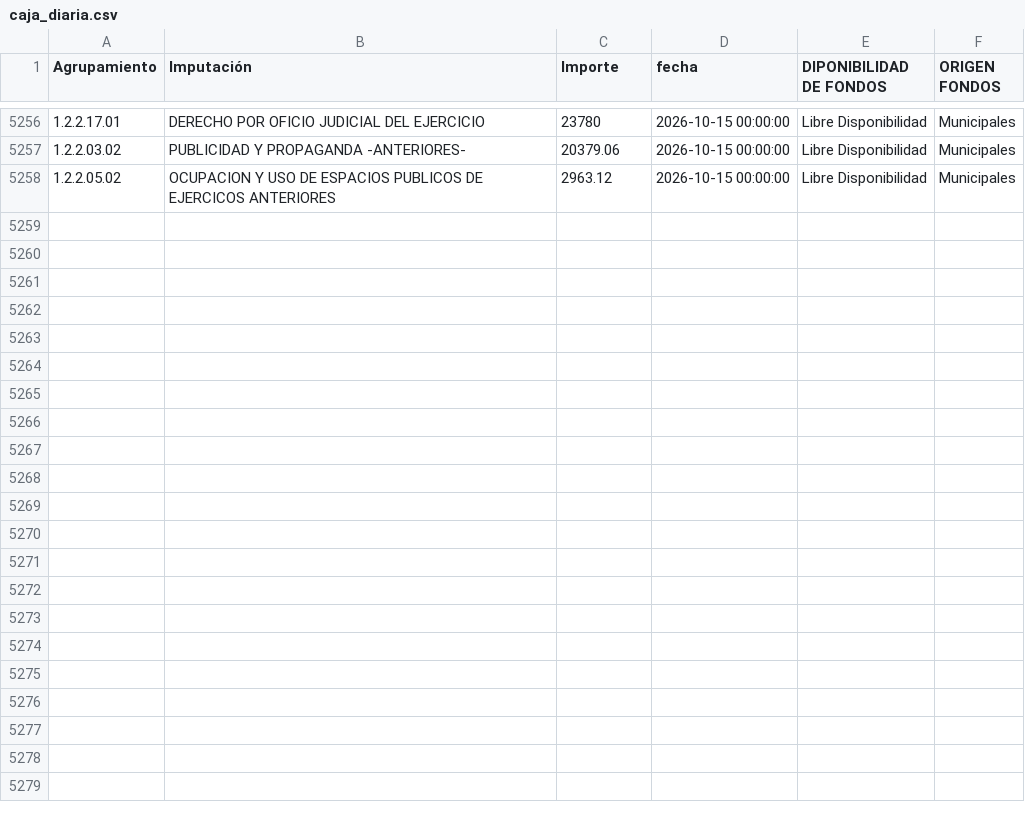
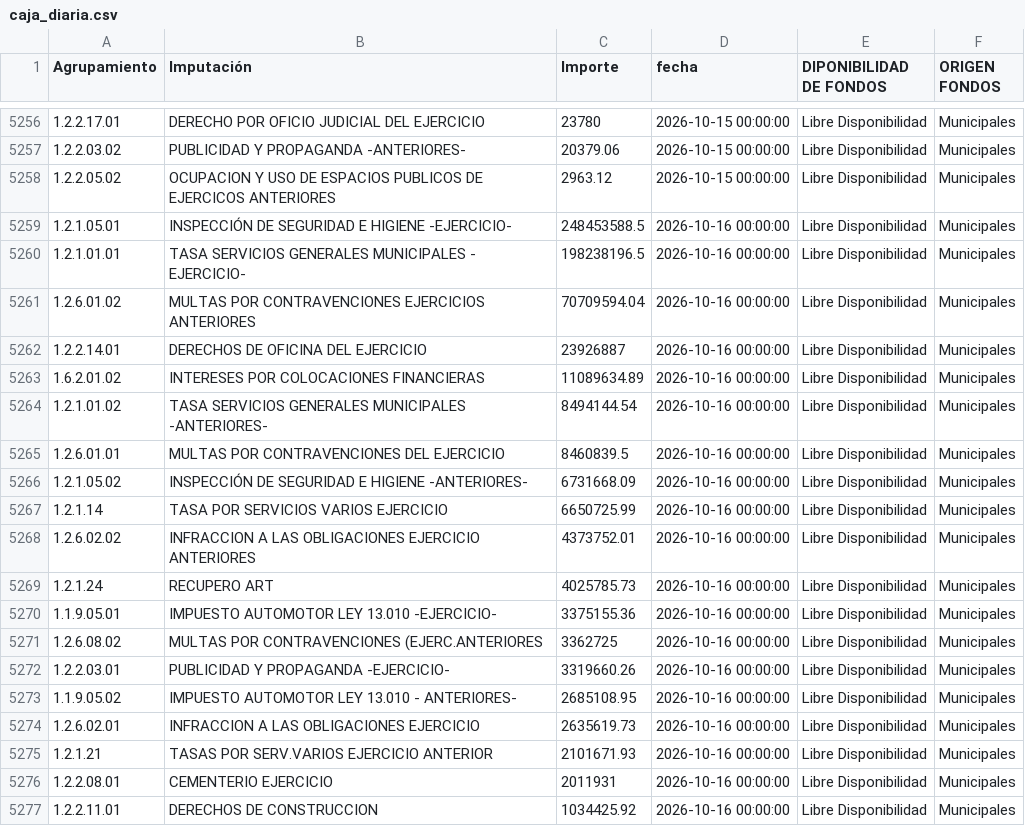
Before and after one commit to gobiernocomunidadia/tablerocomunidad2026, a CSV file: caja_diaria.csv, drawn as a sheet; only a part is shown, gaps mark what is left out; the diff covers the shown part only.

Commit message:
Actualización total de caja_diaria.csv - 19/10/2026 11:27:37

```diff
--- a/caja_diaria.csv
+++ b/caja_diaria.csv
@@ -5258 +5258,20 @@ Agrupamiento,Imputación,Importe,fecha,DIPONIBILIDAD DE FONDOS,ORIGEN FONDOS
 1.2.2.05.02,OCUPACION Y USO DE ESPACIOS PUBLICOS DE EJERCICOS ANTERIORES,2963.12,2026-10-15 00:00:00,Libre Disponibilidad,Municipales
+1.2.1.05.01,INSPECCIÓN DE SEGURIDAD E HIGIENE -EJERCICIO-,248453588.5,2026-10-16 00:00:00,Libre Disponibilidad,Municipales
+1.2.1.01.01,TASA SERVICIOS GENERALES MUNICIPALES - EJERCICIO-,198238196.5,2026-10-16 00:00:00,Libre Disponibilidad,Municipales
+1.2.6.01.02,MULTAS POR CONTRAVENCIONES EJERCICIOS ANTERIORES,70709594.04,2026-10-16 00:00:00,Libre Disponibilidad,Municipales
+1.2.2.14.01,DERECHOS DE OFICINA DEL EJERCICIO,23926887,2026-10-16 00:00:00,Libre Disponibilidad,Municipales
+1.6.2.01.02,INTERESES POR COLOCACIONES FINANCIERAS,11089634.89,2026-10-16 00:00:00,Libre Disponibilidad,Municipales
+1.2.1.01.02,TASA SERVICIOS GENERALES MUNICIPALES -ANTERIORES-,8494144.54,2026-10-16 00:00:00,Libre Disponibilidad,Municipales
+1.2.6.01.01,MULTAS POR CONTRAVENCIONES DEL EJERCICIO,8460839.5,2026-10-16 00:00:00,Libre Disponibilidad,Municipales
+1.2.1.05.02,INSPECCIÓN DE SEGURIDAD E HIGIENE -ANTERIORES-,6731668.09,2026-10-16 00:00:00,Libre Disponibilidad,Municipales
+1.2.1.14,TASA POR SERVICIOS VARIOS EJERCICIO,6650725.99,2026-10-16 00:00:00,Libre Disponibilidad,Municipales
+1.2.6.02.02,INFRACCION A LAS OBLIGACIONES EJERCICIO ANTERIORES,4373752.01,2026-10-16 00:00:00,Libre Disponibilidad,Municipales
+1.2.1.24,RECUPERO ART,4025785.73,2026-10-16 00:00:00,Libre Disponibilidad,Municipales
+1.1.9.05.01,IMPUESTO AUTOMOTOR LEY 13.010 -EJERCICIO-,3375155.36,2026-10-16 00:00:00,Libre Disponibilidad,Municipales
+1.2.6.08.02,MULTAS POR CONTRAVENCIONES (EJERC.ANTERIORES,3362725,2026-10-16 00:00:00,Libre Disponibilidad,Municipales
+1.2.2.03.01,PUBLICIDAD Y PROPAGANDA -EJERCICIO-,3319660.26,2026-10-16 00:00:00,Libre Disponibilidad,Municipales
+1.1.9.05.02,IMPUESTO AUTOMOTOR LEY 13.010 - ANTERIORES-,2685108.95,2026-10-16 00:00:00,Libre Disponibilidad,Municipales
+1.2.6.02.01,INFRACCION A LAS OBLIGACIONES EJERCICIO,2635619.73,2026-10-16 00:00:00,Libre Disponibilidad,Municipales
+1.2.1.21,TASAS POR SERV.VARIOS EJERCICIO ANTERIOR,2101671.93,2026-10-16 00:00:00,Libre Disponibilidad,Municipales
+1.2.2.08.01,CEMENTERIO EJERCICIO,2011931,2026-10-16 00:00:00,Libre Disponibilidad,Municipales
+1.2.2.11.01,DERECHOS DE CONSTRUCCION,1034425.92,2026-10-16 00:00:00,Libre Disponibilidad,Municipales
```
Also changed, not shown: 13 added rows elsewhere in this file.
